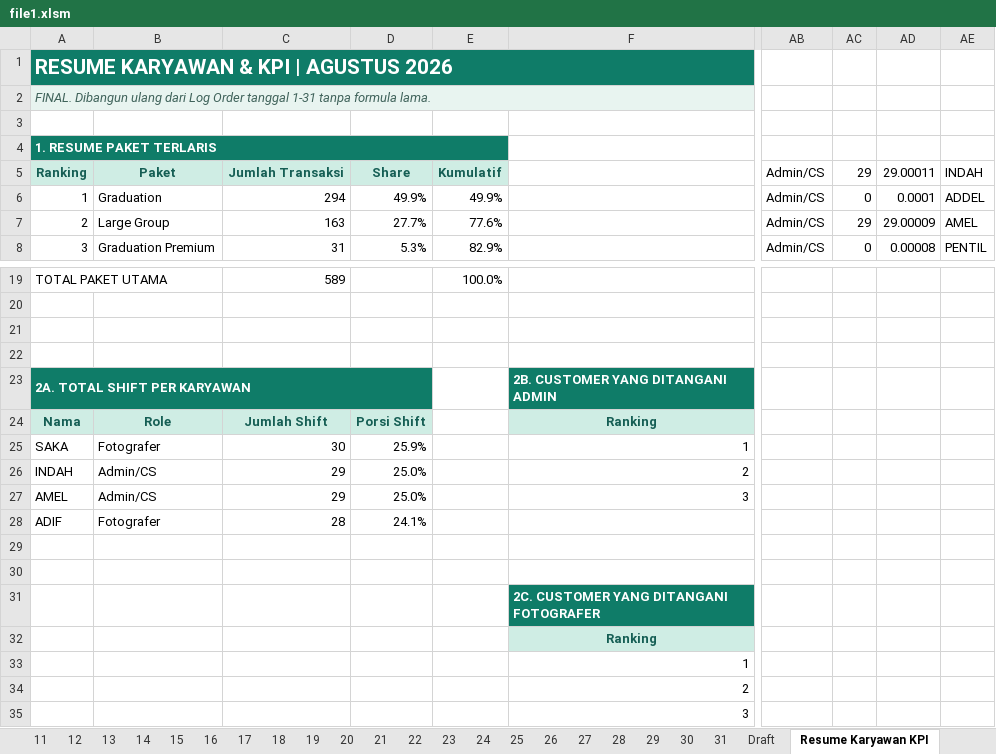
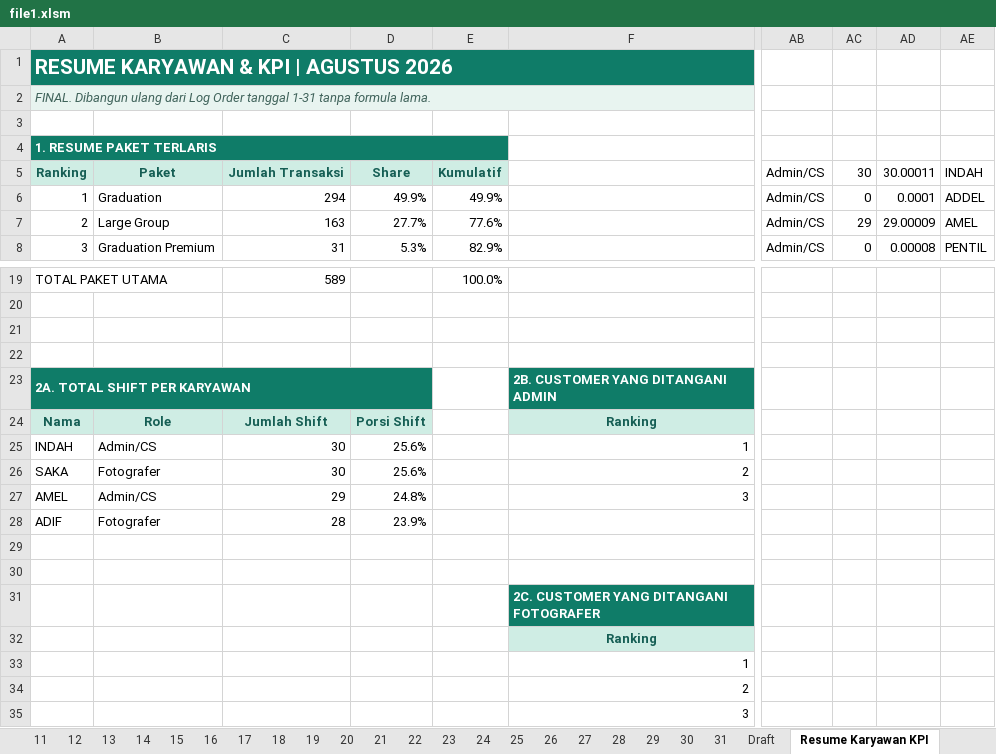
Before and after one commit to whynunuu/FoxeStudio, an Excel workbook: file1.xlsm, sheet Resume Karyawan KPI, drawn as a sheet; only a part is shown, gaps mark what is left out; values as stored, in another font and other column widths than the file's, no borders; charts and pictures and conditional formats not drawn; the diff names each change by its address in the sheet, - before the commit and + after, or states it on an @@ line.

```diff
--- a/file1.xlsm (sheet Resume Karyawan KPI)
+++ b/file1.xlsm (sheet Resume Karyawan KPI)
-AC5: 29
+AC5: 30
-AD5: 29.00011
+AD5: 30.00011
-A25: SAKA
+A25: INDAH
-B25: Fotografer
+B25: Admin/CS
-D25: 25.9%
+D25: 25.6%
-A26: INDAH
+A26: SAKA
-B26: Admin/CS
+B26: Fotografer
-C26: 29
+C26: 30
-D26: 25.0%
+D26: 25.6%
-D27: 25.0%
+D27: 24.8%
-D28: 24.1%
+D28: 23.9%
```
Also changed, not shown: sheet 30, charts or pictures, file2.xlsx, file2_okt.xlsx, 3 other files.
